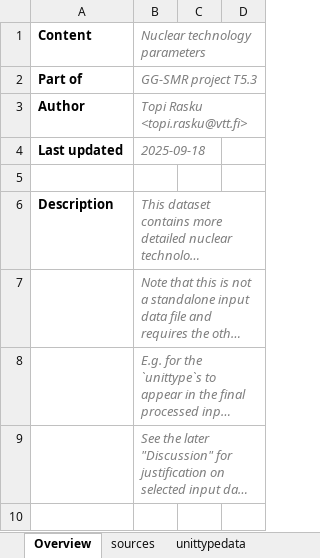
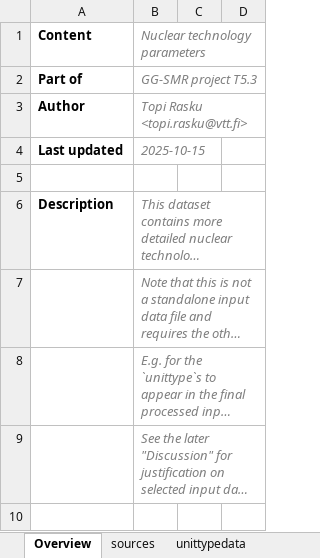
Before and after one commit to Tasqu/north_european_model, an Excel workbook: src_files/data_files/unittypedata_nuclear-lwr-smr.xlsx, sheet Overview, drawn as a sheet; only a part is shown; long unchanged cells end in …; values as stored, in another font and other column widths than the file's, no borders; the diff names each change by its address in the sheet, - before the commit and + after, or states it on an @@ line.

Commit message:
Update LWR CHP cV parameters and adjust investment/fixed costs accordingly

```diff
--- a/src_files/data_files/unittypedata_nuclear-lwr-smr.xlsx (sheet Overview)
+++ b/src_files/data_files/unittypedata_nuclear-lwr-smr.xlsx (sheet Overview)
-B4 (Nuclear technology parameters): 2025-09-18
+B4 (Nuclear technology parameters): 2025-10-15
```
Also changed, not shown: sheet unittypedata, formulas that keep their value, src_files/data_files/gg-smr-scenario-changes.xlsx.
